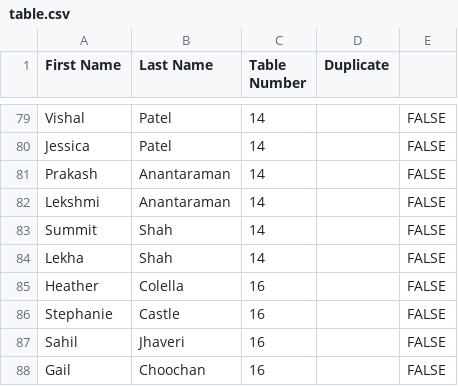
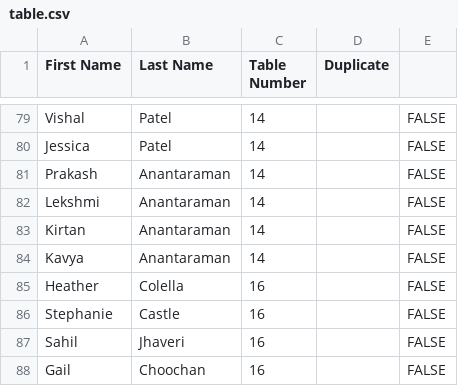
Before and after one commit to shreyashah8/HSReceptionSeatingChart, a CSV file: table.csv, drawn as a sheet; only a part is shown, gaps mark what is left out.

Commit message:
new csv

```diff
--- a/table.csv
+++ b/table.csv
@@ -82,4 +82,4 @@ Prakash,Anantaraman,14,,FALSE
 Lekshmi,Anantaraman,14,,FALSE
-Summit,Shah,14,,FALSE
-Lekha,Shah,14,,FALSE
+Kirtan,Anantaraman,14,,FALSE
+Kavya,Anantaraman,14,,FALSE
 Heather,Colella,16,,FALSE
```
